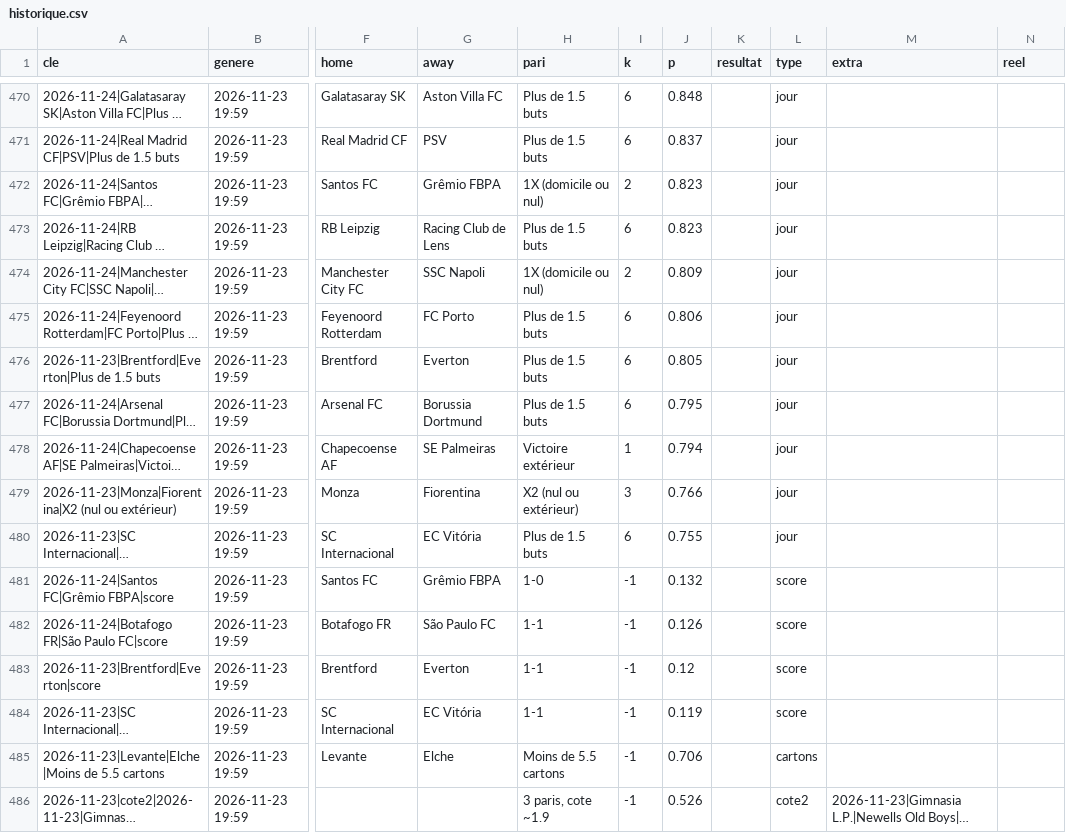
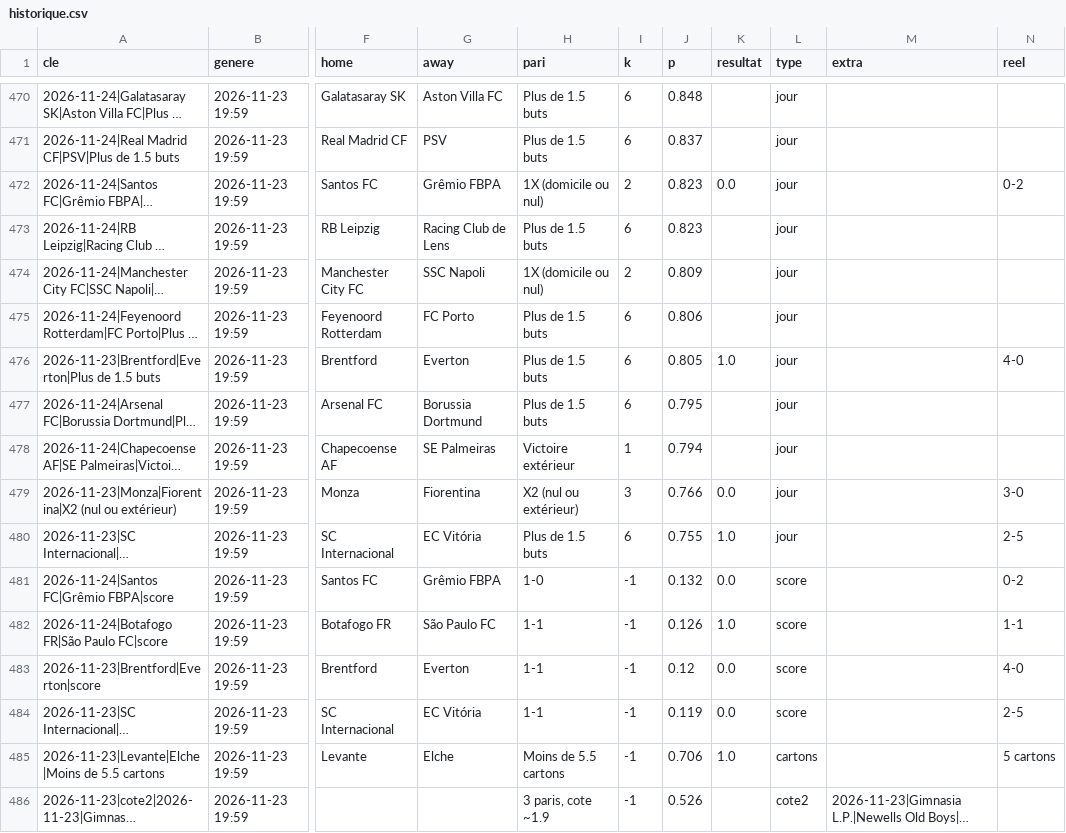
Before and after one commit to bien99/Pronos-Foot, a CSV file: data/historique.csv, drawn as a sheet; only a part is shown, gaps mark what is left out; long unchanged cells end in …; the diff covers the shown part only; the diff names each change by its address in the sheet, - before the commit and + after, or states it on an @@ line.

```diff
--- a/data/historique.csv
+++ b/data/historique.csv
-K472 (resultat): (empty)
+K472 (resultat): 0.0
-N472 (reel): (empty)
+N472 (reel): 0-2
-K476 (resultat): (empty)
+K476 (resultat): 1.0
-N476 (reel): (empty)
+N476 (reel): 4-0
-K479 (resultat): (empty)
+K479 (resultat): 0.0
-N479 (reel): (empty)
+N479 (reel): 3-0
-K480 (resultat): (empty)
+K480 (resultat): 1.0
-N480 (reel): (empty)
+N480 (reel): 2-5
-K481 (resultat): (empty)
+K481 (resultat): 0.0
-N481 (reel): (empty)
+N481 (reel): 0-2
-K482 (resultat): (empty)
+K482 (resultat): 1.0
-N482 (reel): (empty)
+N482 (reel): 1-1
-K483:K484 (resultat): (empty)
+K483:K484 (resultat): 0.0
-N483 (reel): (empty)
+N483 (reel): 4-0
-N484 (reel): (empty)
+N484 (reel): 2-5
-K485 (resultat): (empty)
+K485 (resultat): 1.0
-N485 (reel): (empty)
+N485 (reel): 5 cartons
```
Also changed, not shown: 12 added rows and 32 edited cells elsewhere in this file, 3 other files.
